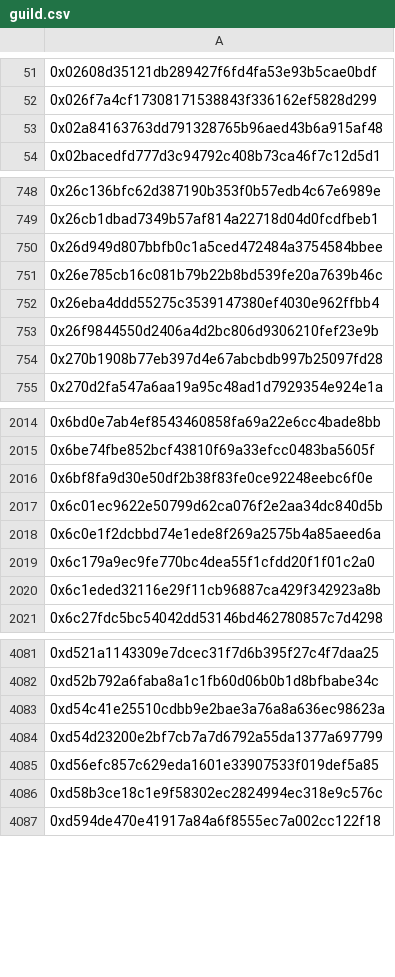
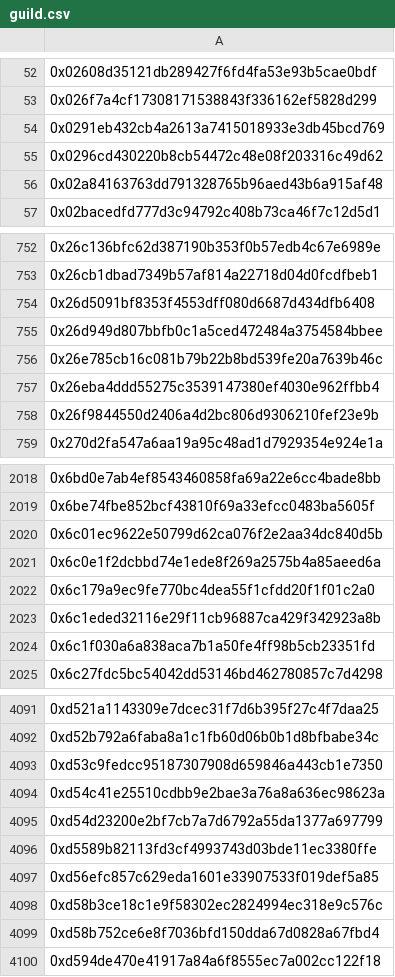
Before and after one commit to orange-finance/query-nft-holders, a CSV file: lists/xGrailAllocator/guild.csv, drawn as a sheet; only a part is shown, gaps mark what is left out; removed rows and columns are numbered as before the commit, all else as after; the diff covers the shown part only; the diff names each change by its address in the sheet, - before the commit and + after, or states it on an @@ line.

```diff
--- a/lists/xGrailAllocator/guild.csv
+++ b/lists/xGrailAllocator/guild.csv
+row 54: 0x0291eb432cb4a2613a7415018933e3db45bcd769
+row 55: 0x0296cd430220b8cb54472c48e08f203316c49d62
+row 754: 0x26d5091bf8353f4553dff080d6687d434dfb6408
-row 754: 0x270b1908b77eb397d4e67abcbdb997b25097fd28
-row 2016: 0x6bf8fa9d30e50df2b38f83fe0ce92248eebc6f0e
+row 2024: 0x6c1f030a6a838aca7b1a50fe4ff98b5cb23351fd
+row 4093: 0xd53c9fedcc95187307908d659846a443cb1e7350
+row 4096: 0xd5589b82113fd3cf4993743d03bde11ec3380ffe
+row 4099: 0xd58b752ce6e8f7036bfd150dda67d0828a67fbd4
```
Also changed, not shown: 43 added rows, 23 removed rows and 1 edited cell elsewhere in this file, lists/alphaOrangeCrew/guild.csv, lists/internal/guild.csv, 10 other files.
